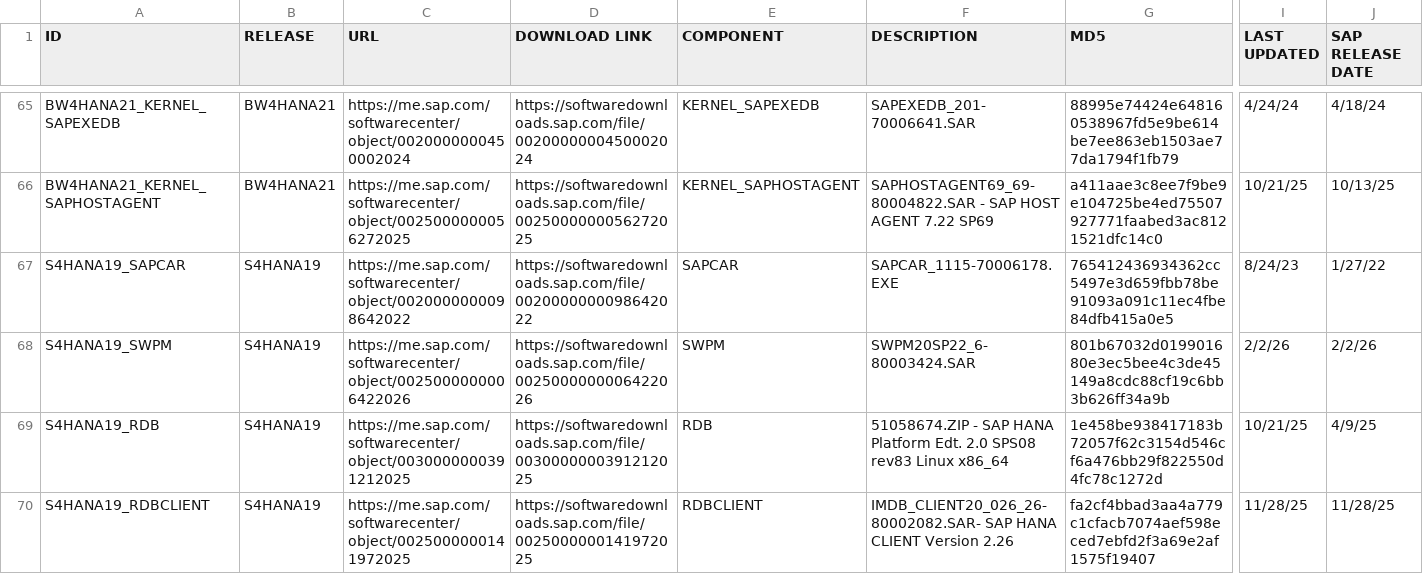
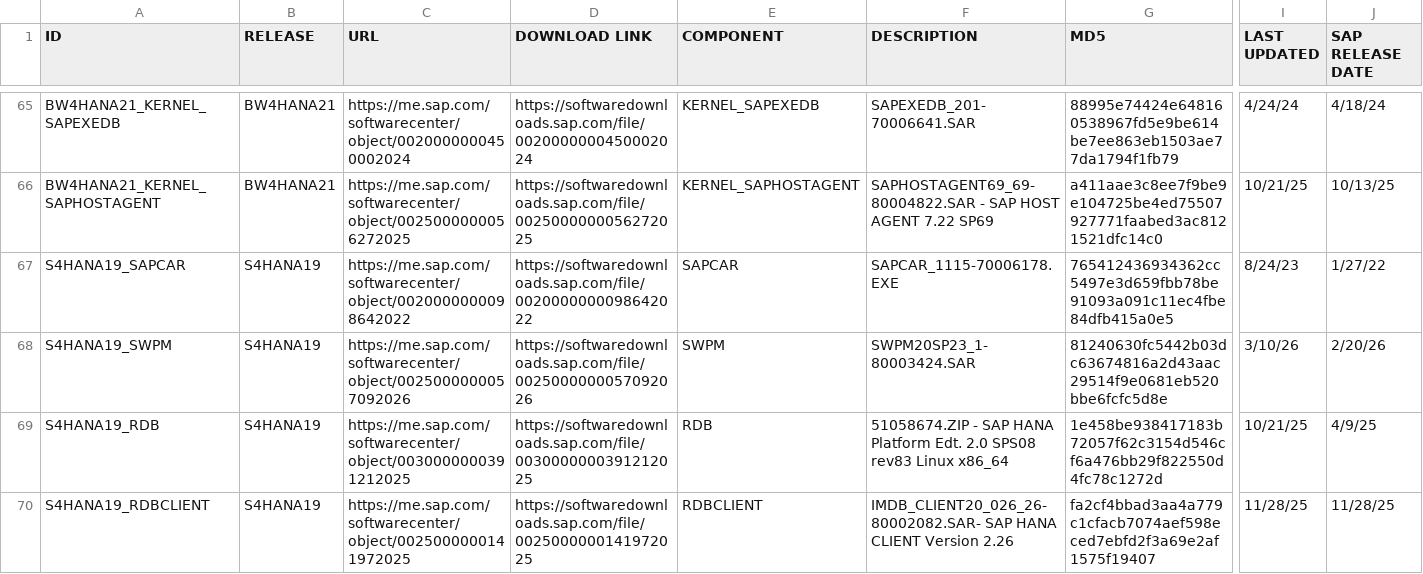
Before and after one commit to awslabs/aws-sap-automation, a CSV file: software_download/links.csv, drawn as a sheet; only a part is shown, gaps mark what is left out; the diff covers the shown part only; the diff names each change by its address in the sheet, - before the commit and + after, or states it on an @@ line.

Commit message:
swpm

```diff
--- a/software_download/links.csv
+++ b/software_download/links.csv
-C68 (URL): https://me.sap.com/softwarecenter/object/0025000000006422026
+C68 (URL): https://me.sap.com/softwarecenter/object/0025000000057092026
-D68 (DOWNLOAD LINK): https://softwaredownloads.sap.com/file/0025000000006422026
+D68 (DOWNLOAD LINK): https://softwaredownloads.sap.com/file/0025000000057092026
-F68 (DESCRIPTION): SWPM20SP22_6-80003424.SAR
+F68 (DESCRIPTION): SWPM20SP23_1-80003424.SAR
-G68 (MD5): 801b67032d019901680e3ec5bee4c3de45149a8cdc88cf19c6bb3b626ff34a9b
+G68 (MD5): 81240630fc5442b03dc63674816a2d43aac29514f9e0681eb520bbe6fcfc5d8e
-I68 (LAST UPDATED): 2/2/26
+I68 (LAST UPDATED): 3/10/26
-J68 (SAP RELEASE DATE): 2/2/26
+J68 (SAP RELEASE DATE): 2/20/26
```
Also changed, not shown: 114 edited cells elsewhere in this file.
